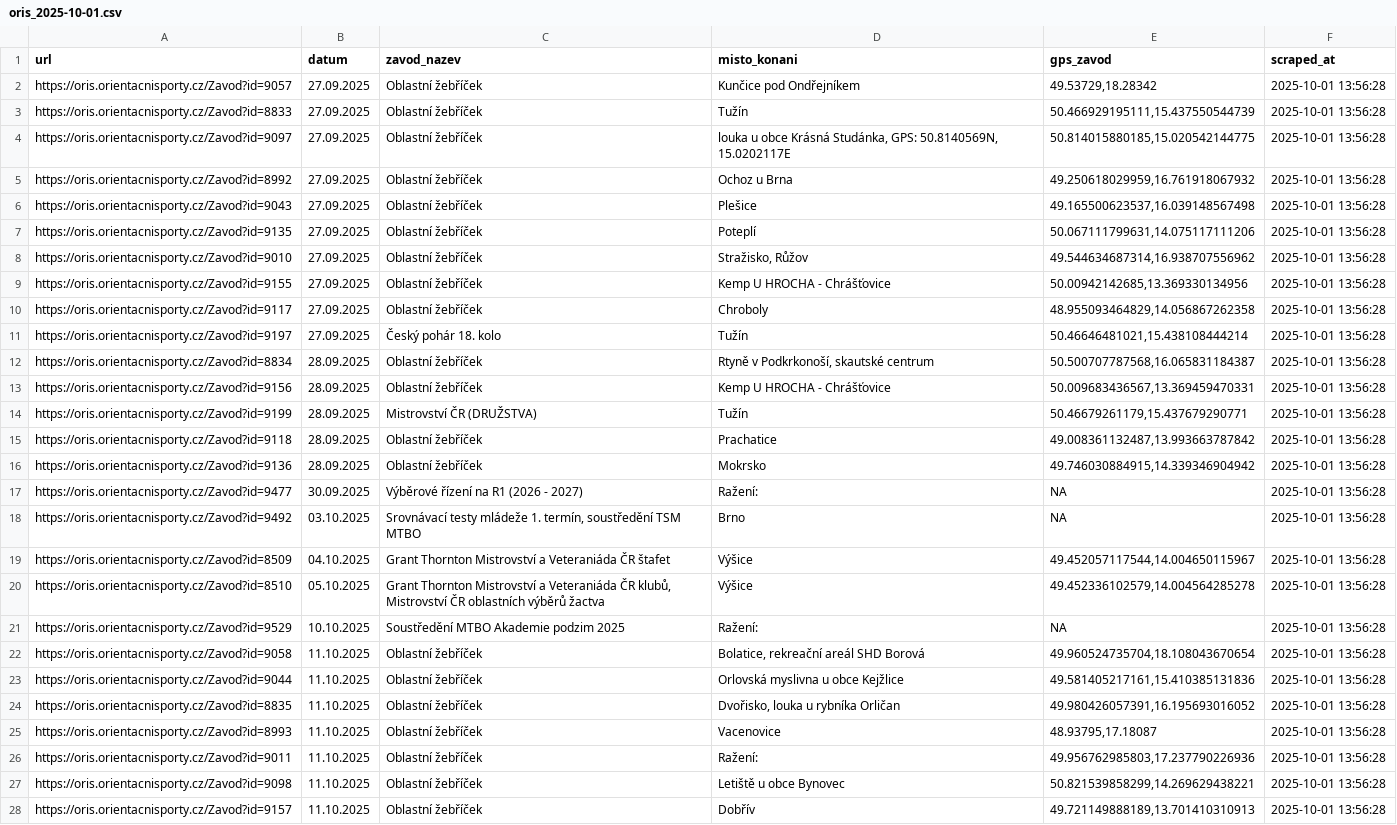
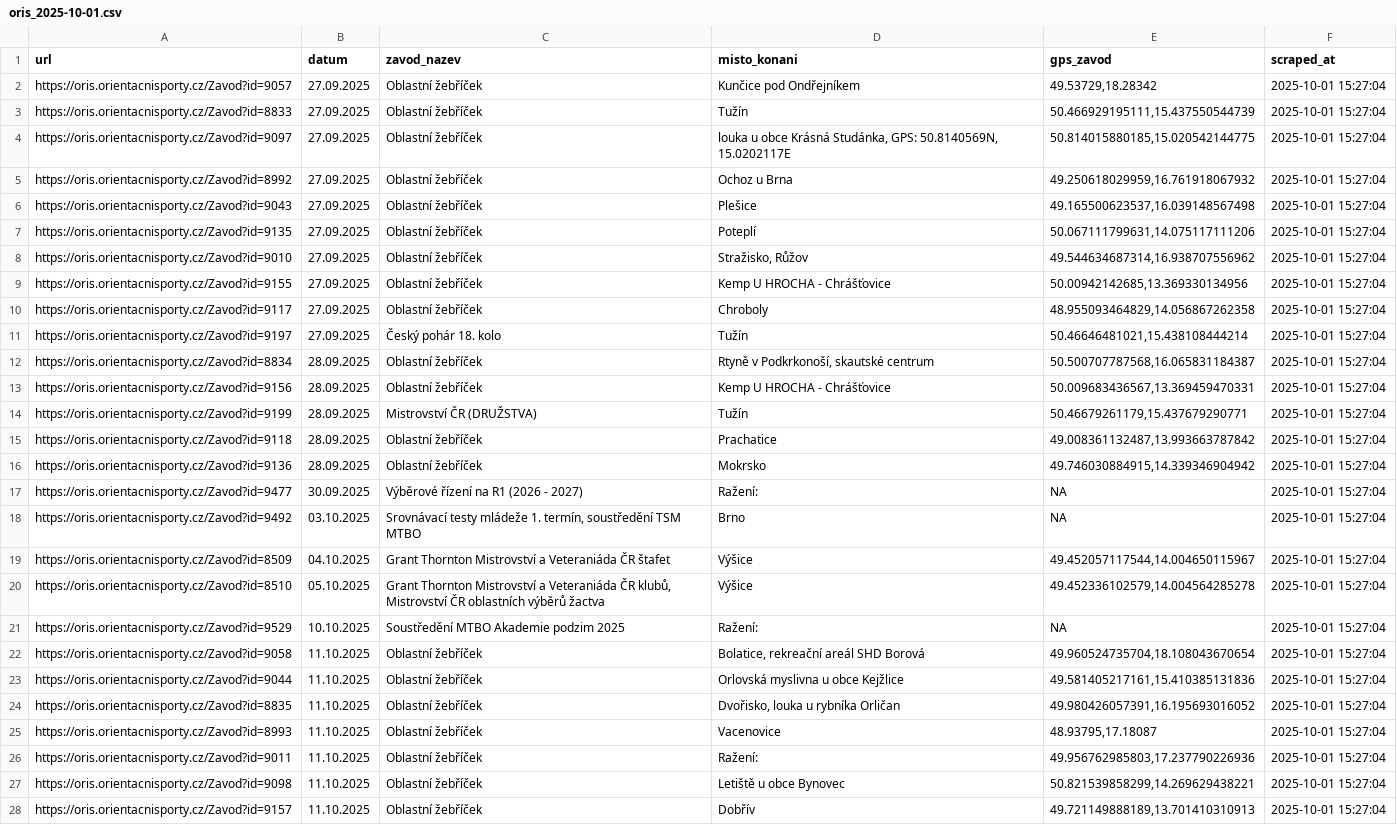
Before and after one commit to novotny1akub/obcicd, a CSV file: data/oris_2025-10-01.csv, drawn as a sheet; only a part is shown; the diff covers the shown part only; the diff names each change by its address in the sheet, - before the commit and + after, or states it on an @@ line.

Commit message:
Automated scrape: 2025-10-01T15:27:04Z [skip ci]

```diff
--- a/data/oris_2025-10-01.csv
+++ b/data/oris_2025-10-01.csv
-F2:F28 (scraped_at): 2025-10-01 13:56:28
+F2:F28 (scraped_at): 2025-10-01 15:27:04
```
Also changed, not shown: 24 edited cells elsewhere in this file.
